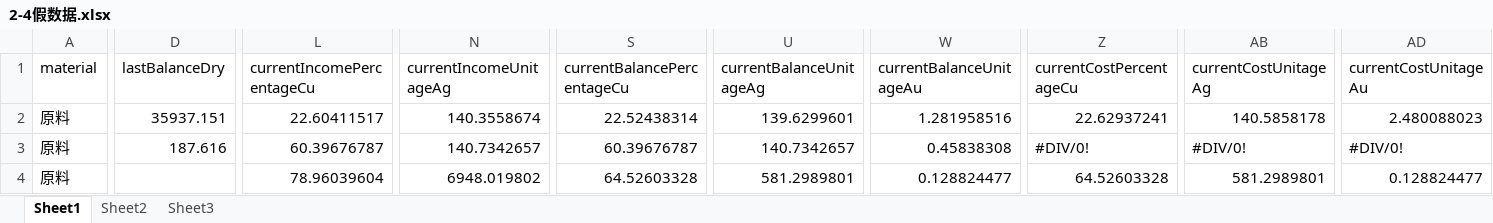
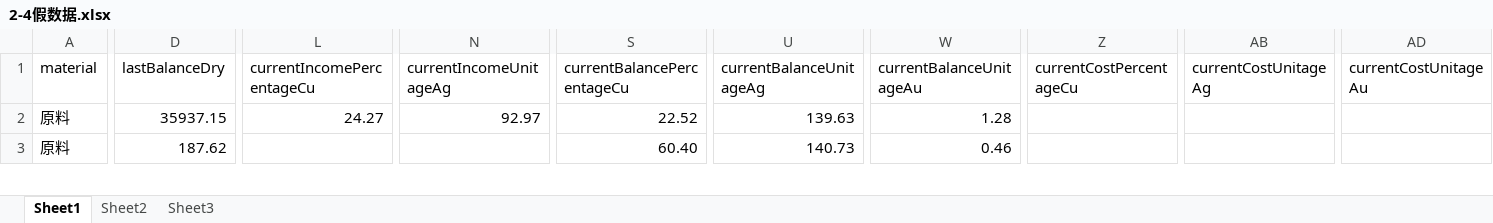
Before and after one commit to leemengwei/Nanfangyouse, an Excel workbook: 2_metal_balance/data/2-4假数据.xlsx, sheet Sheet1, drawn as a sheet; only a part is shown, gaps mark what is left out; values as stored, in another font and other column widths than the file's, no cell formats; removed rows and columns are numbered as before the commit, all else as after; rows hold the shown columns only; the diff covers the shown part only; the diff names each change by its address in the sheet, - before the commit and + after, or states it on an @@ line.

```diff
--- a/2_metal_balance/data/2-4假数据.xlsx (sheet Sheet1)
+++ b/2_metal_balance/data/2-4假数据.xlsx (sheet Sheet1)
-D2 (lastBalanceDry): 35937.151
+D2 (lastBalanceDry): 35937.15
-L2 (currentIncomePercentageCu): 22.60411517
+L2 (currentIncomePercentageCu): 24.27
-N2 (currentIncomeUnitageAg): 140.3558674
+N2 (currentIncomeUnitageAg): 92.97
-S2 (currentBalancePercentageCu): 22.52438314
+S2 (currentBalancePercentageCu): 22.52
-U2 (currentBalanceUnitageAg): 139.6299601
+U2 (currentBalanceUnitageAg): 139.63
-W2 (currentBalanceUnitageAu): 1.281958516
+W2 (currentBalanceUnitageAu): 1.28
-Z2 (currentCostPercentageCu): 22.62937241
+Z2 (currentCostPercentageCu): (empty)
-AB2 (currentCostUnitageAg): 140.5858178
+AB2 (currentCostUnitageAg): (empty)
-AD2 (currentCostUnitageAu): 2.480088023
+AD2 (currentCostUnitageAu): (empty)
-D3 (lastBalanceDry): 187.616
+D3 (lastBalanceDry): 187.62
-L3 (currentIncomePercentageCu): 60.39676787
+L3 (currentIncomePercentageCu): (empty)
-N3 (currentIncomeUnitageAg): 140.7342657
+N3 (currentIncomeUnitageAg): (empty)
-S3 (currentBalancePercentageCu): 60.39676787
+S3 (currentBalancePercentageCu): 60.40
-U3 (currentBalanceUnitageAg): 140.7342657
+U3 (currentBalanceUnitageAg): 140.73
-W3 (currentBalanceUnitageAu): 0.45838308
+W3 (currentBalanceUnitageAu): 0.46
-Z3 (currentCostPercentageCu): #DIV/0!
+Z3 (currentCostPercentageCu): (empty)
-AB3 (currentCostUnitageAg): #DIV/0!
+AB3 (currentCostUnitageAg): (empty)
-AD3 (currentCostUnitageAu): #DIV/0!
+AD3 (currentCostUnitageAu): (empty)
-row 4: 原料 |  | 78.96039604 | 6948.019802 | 64.52603328 | 581.2989801 | 0.128824477 | 64.52603328 | 581.2989801 | 0.128824477
```
Also changed, not shown: 45 added rows, 3 removed rows and 328 edited cells elsewhere in this sheet, cell formats, formulas that keep their value, 2_metal_balance/data/%E5%8D%97%E5%9B%BD%E9%93%9C%E4%B8%9A5%E6%9C%88%E4%BB%BD%E7%9B%98%E7%82%B9%E6%95%B0%E6%8D%AE%E8%A1%A8(2).xlsx, 2_metal_balance/data/%E5%8D%97%E5%9B%BD%E9%93%9C%E4%B8%9A5%E6%9C%88%E4%BB%BD%E7%BB%93%E5%AD%98%E7%89%A9%E6%96%99%E5%8C%96%E9%AA%8C%E6%95%B0%E6%8D%AE.xlsx, 42 other files.
